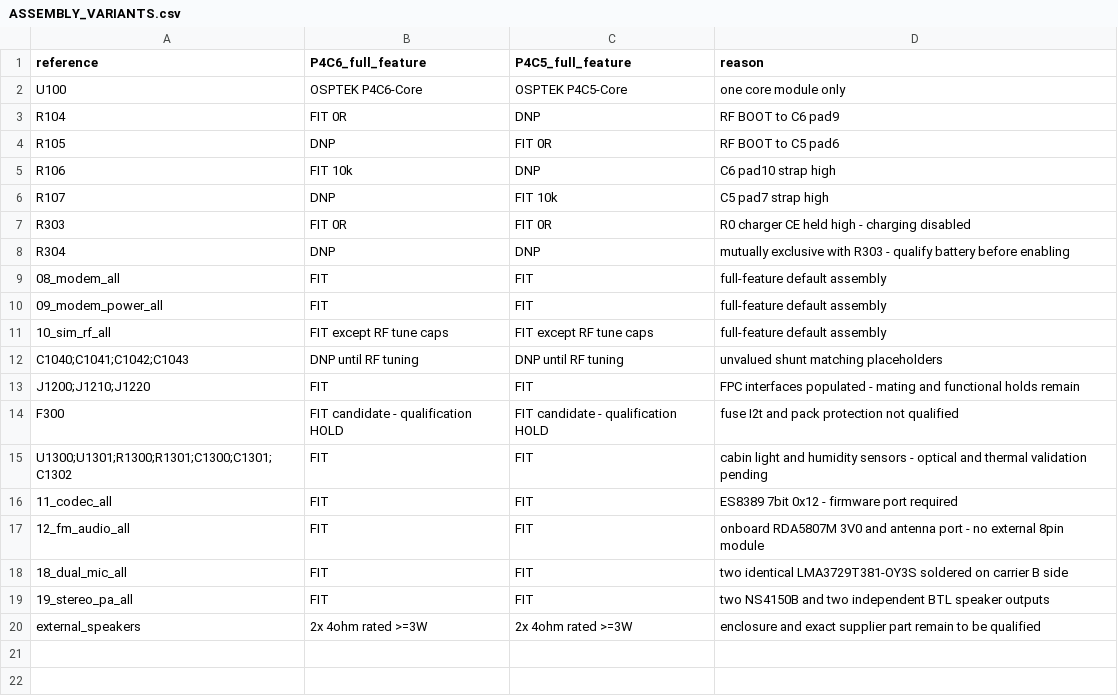
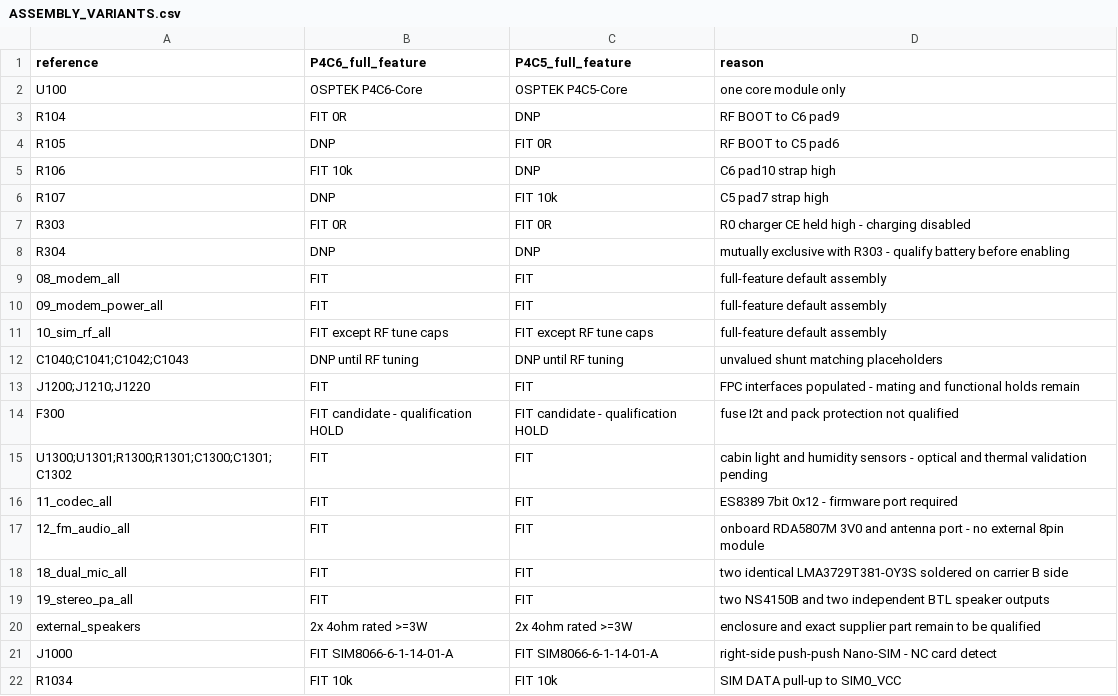
Before and after one commit to sundaydayhao/odb2-car-display, a CSV file: display_board/hardware/display-carrier/ASSEMBLY_VARIANTS.csv, drawn as a sheet.

Commit message:
fix(hardware): use side-entry push-push Nano-SIM socket

```diff
--- a/display_board/hardware/display-carrier/ASSEMBLY_VARIANTS.csv
+++ b/display_board/hardware/display-carrier/ASSEMBLY_VARIANTS.csv
@@ -20 +20,3 @@ U1300;U1301;R1300;R1301;C1300;C1301;C1302,FIT,FIT,cabin light and humidity senso
 external_speakers,2x 4ohm rated >=3W,2x 4ohm rated >=3W,enclosure and exact supplier part remain to be qualified
+J1000,FIT SIM8066-6-1-14-01-A,FIT SIM8066-6-1-14-01-A,right-side push-push Nano-SIM - NC card detect
+R1034,FIT 10k,FIT 10k,SIM DATA pull-up to SIM0_VCC
```
Also changed, not shown: display_board/hardware/display-carrier/MODEM_PIN_PLAN.csv, 28 other files.
